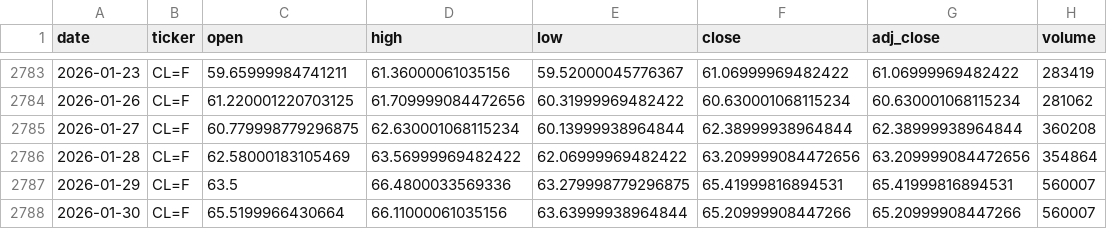
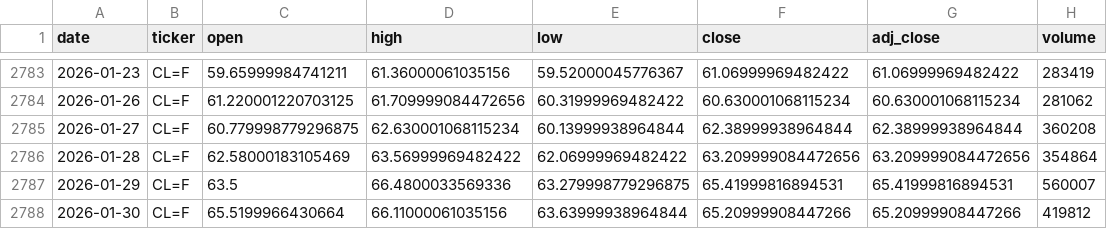
Before and after one commit to zid036116-ship-it/-, a CSV file: market_data/WTI原油__CL_F.csv, drawn as a sheet; only a part is shown, gaps mark what is left out.

```diff
--- a/market_data/WTI原油__CL_F.csv
+++ b/market_data/WTI原油__CL_F.csv
@@ -2787,2 +2787,2 @@
 2026-01-29,CL=F,63.5,66.4800033569336,63.279998779296875,65.41999816894531,65.41999816894531,560007
-2026-01-30,CL=F,65.5199966430664,66.11000061035156,63.63999938964844,65.20999908447266,65.20999908447266,560007
+2026-01-30,CL=F,65.5199966430664,66.11000061035156,63.63999938964844,65.20999908447266,65.20999908447266,419812
```
Also changed, not shown: docs/market_data/Nifty50 印度___NSEI.csv, docs/market_data/沪深300ETF_华泰柏瑞__510300.SS.csv, 1 other file.
